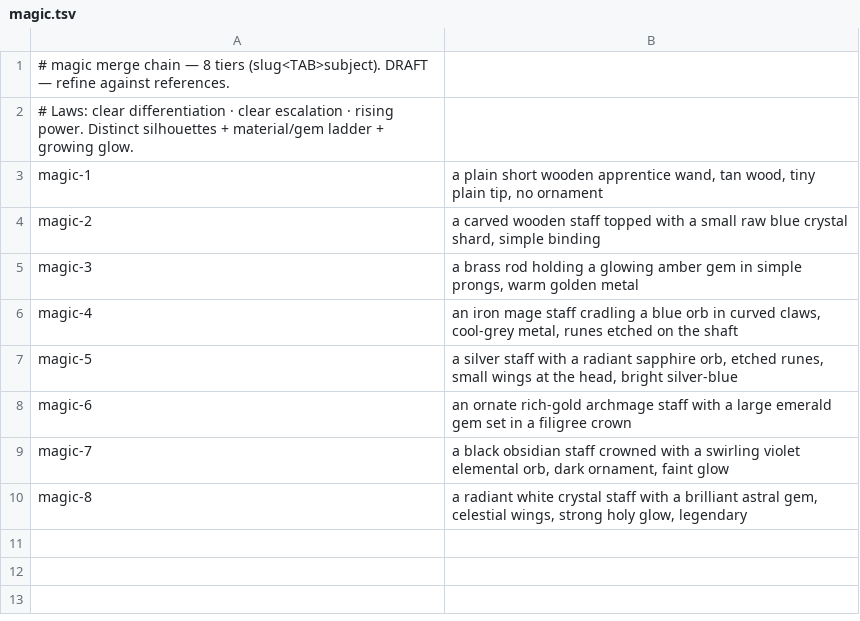
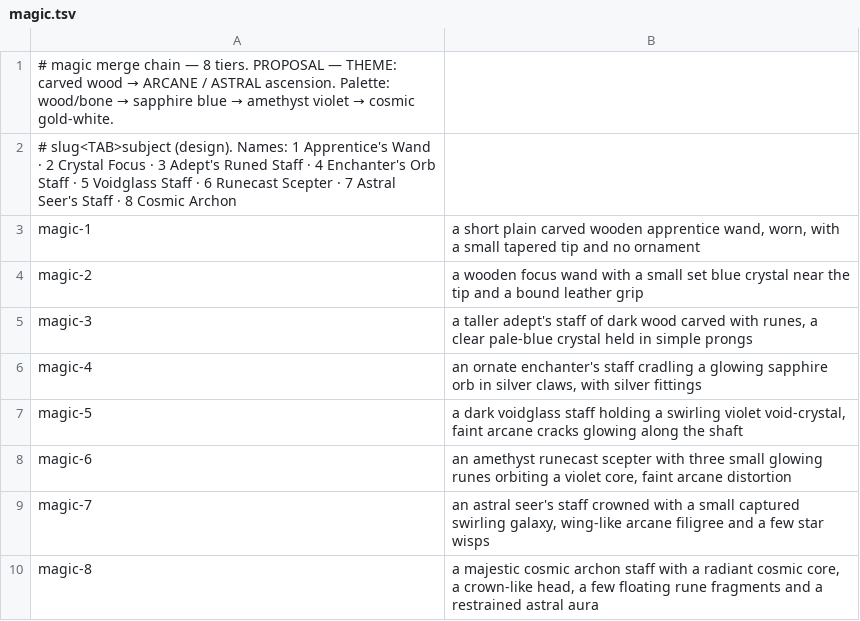
Before and after one commit to studiosystemsimon/combatclean, a TSV file: tools/merge-icon-pipeline/rosters/magic.tsv, drawn as a sheet.

Commit message:
Adding weapon icon pipeline. Tuning a couple heroes.

```diff
--- a/tools/merge-icon-pipeline/rosters/magic.tsv
+++ b/tools/merge-icon-pipeline/rosters/magic.tsv
@@ -1,10 +1,10 @@
-# magic merge chain — 8 tiers (slug<TAB>subject). DRAFT — refine against references.
-# Laws: clear differentiation · clear escalation · rising power. Distinct silhouettes + material/gem ladder + growing glow.
-magic-1	a plain short wooden apprentice wand, tan wood, tiny plain tip, no ornament
-magic-2	a carved wooden staff topped with a small raw blue crystal shard, simple binding
-magic-3	a brass rod holding a glowing amber gem in simple prongs, warm golden metal
-magic-4	an iron mage staff cradling a blue orb in curved claws, cool-grey metal, runes etched on the shaft
-magic-5	a silver staff with a radiant sapphire orb, etched runes, small wings at the head, bright silver-blue
-magic-6	an ornate rich-gold archmage staff with a large emerald gem set in a filigree crown
-magic-7	a black obsidian staff crowned with a swirling violet elemental orb, dark ornament, faint glow
-magic-8	a radiant white crystal staff with a brilliant astral gem, celestial wings, strong holy glow, legendary
+# magic merge chain — 8 tiers. PROPOSAL — THEME: carved wood → ARCANE / ASTRAL ascension. Palette: wood/bone → sapphire blue → amethyst violet → cosmic gold-white.
+# slug<TAB>subject (design). Names: 1 Apprentice's Wand · 2 Crystal Focus · 3 Adept's Runed Staff · 4 Enchanter's Orb Staff · 5 Voidglass Staff · 6 Runecast Scepter · 7 Astral Seer's Staff · 8 Cosmic Archon
+magic-1	a short plain carved wooden apprentice wand, worn, with a small tapered tip and no ornament
+magic-2	a wooden focus wand with a small set blue crystal near the tip and a bound leather grip
+magic-3	a taller adept's staff of dark wood carved with runes, a clear pale-blue crystal held in simple prongs
+magic-4	an ornate enchanter's staff cradling a glowing sapphire orb in silver claws, with silver fittings
+magic-5	a dark voidglass staff holding a swirling violet void-crystal, faint arcane cracks glowing along the shaft
+magic-6	an amethyst runecast scepter with three small glowing runes orbiting a violet core, faint arcane distortion
+magic-7	an astral seer's staff crowned with a small captured swirling galaxy, wing-like arcane filigree and a few star wisps
+magic-8	a majestic cosmic archon staff with a radiant cosmic core, a crown-like head, a few floating rune fragments and a restrained astral aura
```
Also changed, not shown: tools/merge-icon-pipeline/rosters/blade.tsv, tools/merge-icon-pipeline/rosters/range.tsv, 9 other files.
